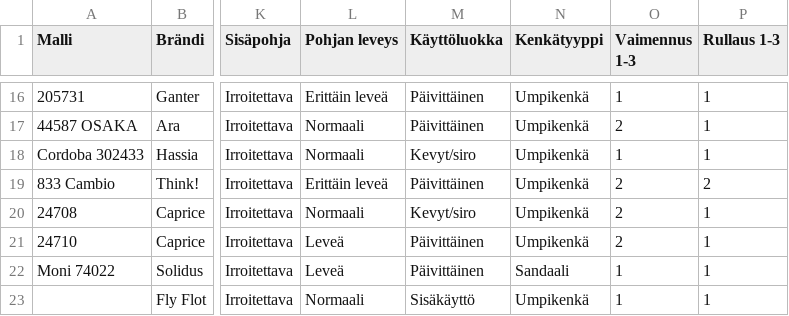
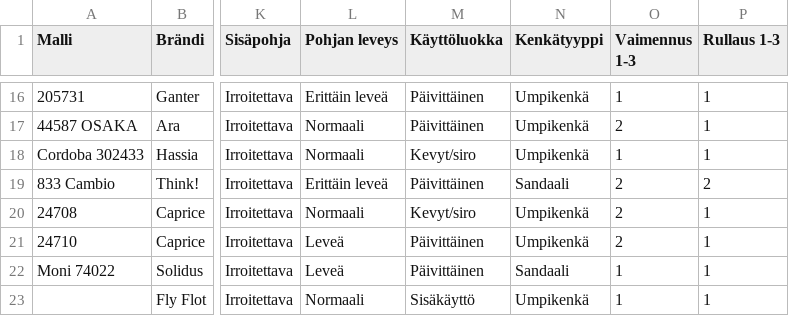
Before and after one commit to Patruuna/fitengine-core, a CSV file: data/mallit.csv, drawn as a sheet; only a part is shown, gaps mark what is left out; the diff names each change by its address in the sheet, - before the commit and + after, or states it on an @@ line.

```diff
--- a/data/mallit.csv
+++ b/data/mallit.csv
-N19 (Kenkätyyppi): Umpikenkä
+N19 (Kenkätyyppi): Sandaali
```
Also changed, not shown: 1 other file.
